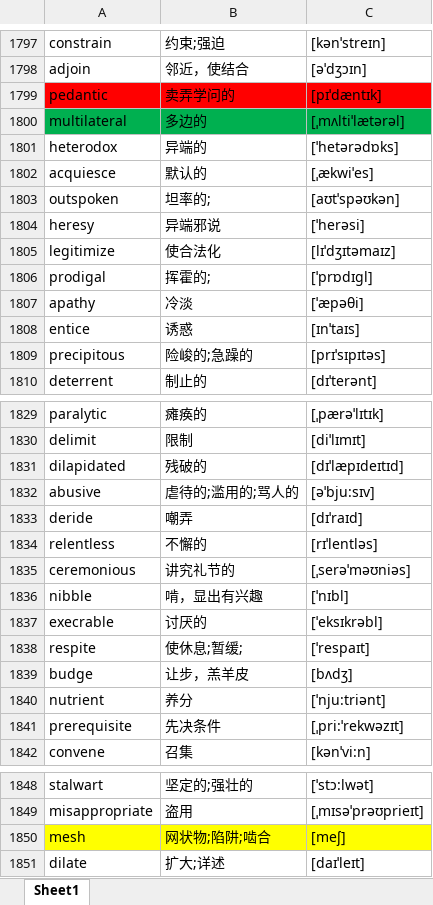
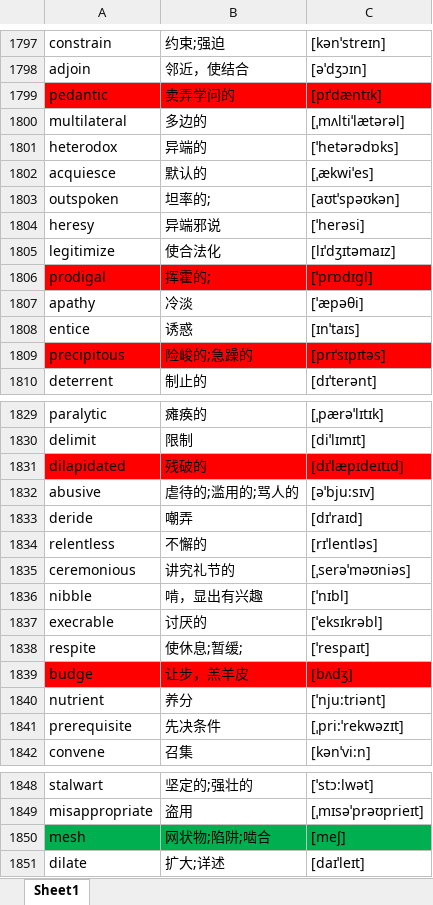
Before and after one commit to google88888888/learnEnglish, an Excel workbook: words.xlsx, sheet Sheet1, drawn as a sheet; only a part is shown, gaps mark what is left out; values as stored, in another font and other column widths than the file's, no borders; the diff names each change by its address in the sheet, - before the commit and + after, or states it on an @@ line.

Commit message:
eeee

```diff
--- a/words.xlsx (sheet Sheet1)
+++ b/words.xlsx (sheet Sheet1)
-A1800:C1800 fill: #00B050
+A1800:C1800 fill: none
-A1806:C1806 fill: none
+A1806:C1806 fill: #FF0000
-A1809:C1809 fill: none
+A1809:C1809 fill: #FF0000
-A1831:C1831 fill: none
+A1831:C1831 fill: #FF0000
-A1839:C1839 fill: none
+A1839:C1839 fill: #FF0000
-A1850:C1850 fill: #FFFF00
+A1850:C1850 fill: #00B050
```
